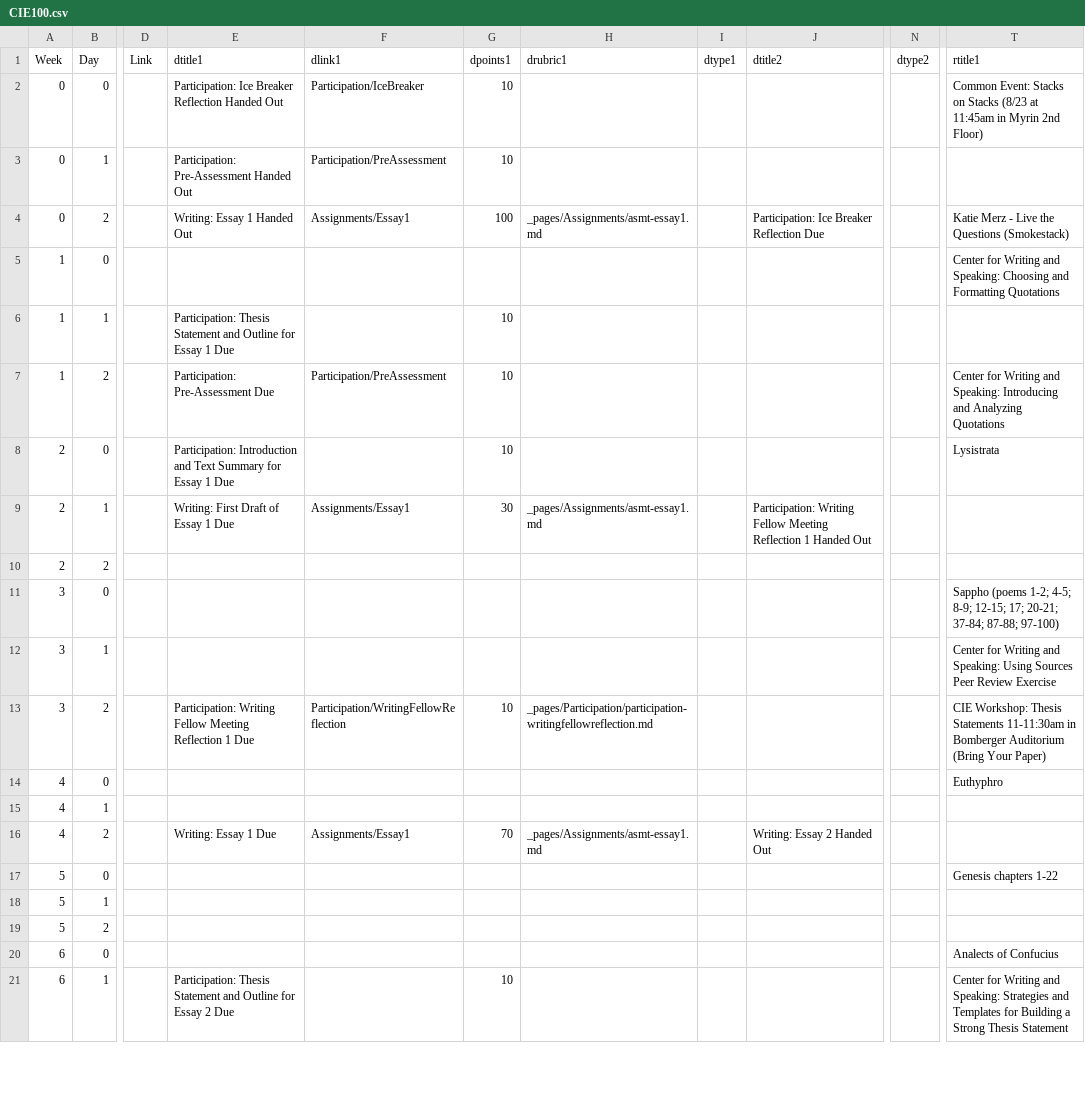
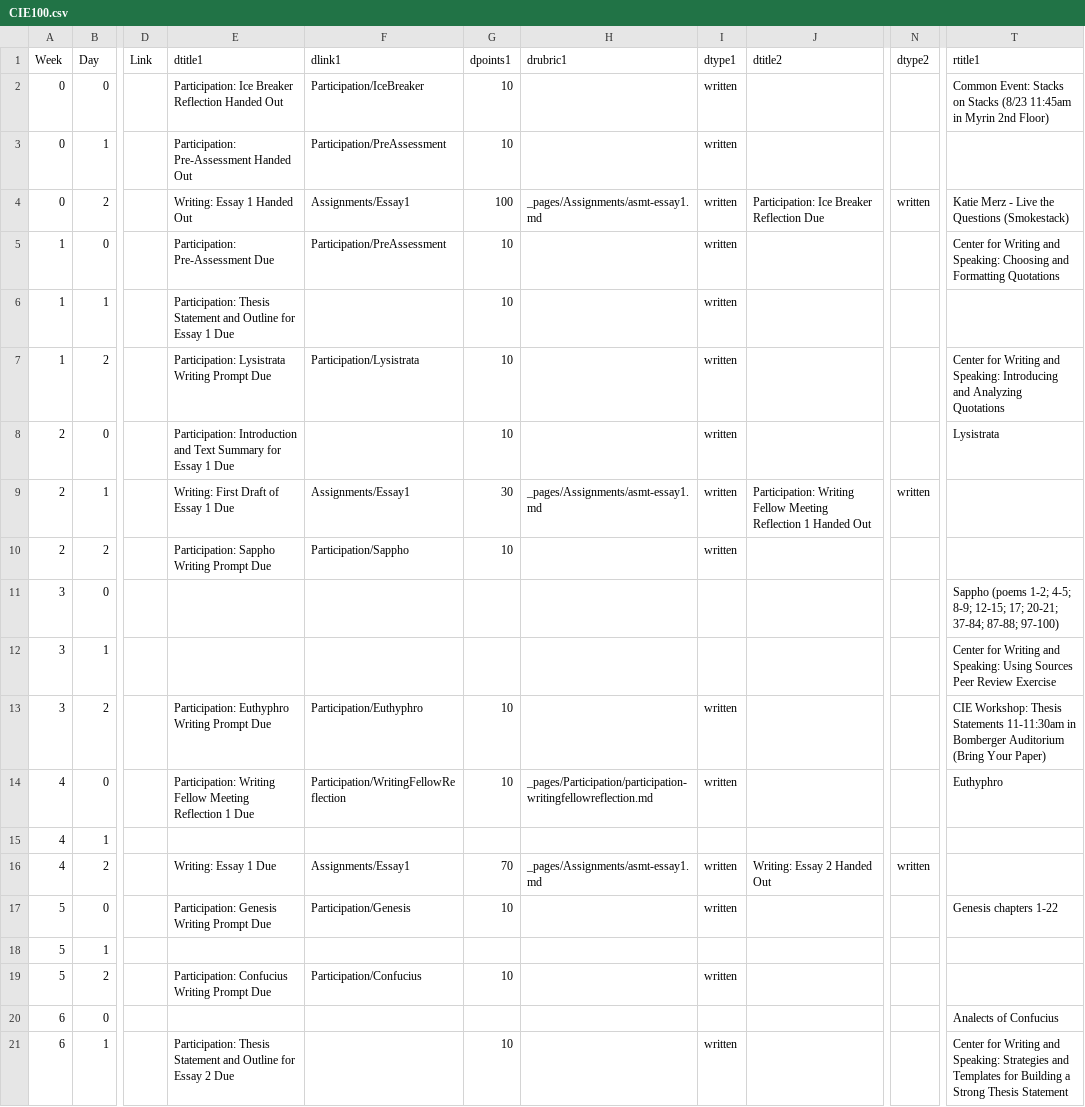
Before and after one commit to BillJr99/Ursinus-CIE100, a CSV file: _pages/CIE100.csv, drawn as a sheet; only a part is shown, gaps mark what is left out; the diff covers the shown part only; the diff names each change by its address in the sheet, - before the commit and + after, or states it on an @@ line.

Commit message:
Text writing prompts

```diff
--- a/_pages/CIE100.csv
+++ b/_pages/CIE100.csv
-I2:I10 (dtype1): (empty)
+I2:I10 (dtype1): written
-T2 (rtitle1): …Stacks (8/23 at 11:45am in…
+T2 (rtitle1): …Stacks (8/23 11:45am in…
-N4 (dtype2): (empty)
+N4 (dtype2): written
-E5 (dtitle1): (empty)
+E5 (dtitle1): Participation: Pre-Assessment Due
-F5 (dlink1): (empty)
+F5 (dlink1): Participation/PreAssessment
-G5 (dpoints1): (empty)
+G5 (dpoints1): 10
-E7 (dtitle1): Participation: Pre-Assessment Due
+E7 (dtitle1): Participation: Lysistrata Writing Prompt Due
-F7 (dlink1): Participation/PreAssessment
+F7 (dlink1): Participation/Lysistrata
-N9 (dtype2): (empty)
+N9 (dtype2): written
-E10 (dtitle1): (empty)
+E10 (dtitle1): Participation: Sappho Writing Prompt Due
-F10 (dlink1): (empty)
+F10 (dlink1): Participation/Sappho
-G10 (dpoints1): (empty)
+G10 (dpoints1): 10
-E13 (dtitle1): Participation: Writing Fellow Meeting Reflection 1 Due
+E13 (dtitle1): Participation: Euthyphro Writing Prompt Due
-F13 (dlink1): Participation/WritingFellowReflection
+F13 (dlink1): Participation/Euthyphro
-H13 (drubric1): _pages/Participation/participation-writingfellowreflection.md
+H13 (drubric1): (empty)
-I13:I14 (dtype1): (empty)
+I13:I14 (dtype1): written
-E14 (dtitle1): (empty)
+E14 (dtitle1): Participation: Writing Fellow Meeting Reflection 1 Due
-F14 (dlink1): (empty)
+F14 (dlink1): Participation/WritingFellowReflection
-G14 (dpoints1): (empty)
+G14 (dpoints1): 10
-H14 (drubric1): (empty)
+H14 (drubric1): _pages/Participation/participation-writingfellowreflection.md
-I16:I17 (dtype1): (empty)
+I16:I17 (dtype1): written
-N16 (dtype2): (empty)
+N16 (dtype2): written
-E17 (dtitle1): (empty)
+E17 (dtitle1): Participation: Genesis Writing Prompt Due
-F17 (dlink1): (empty)
+F17 (dlink1): Participation/Genesis
-G17 (dpoints1): (empty)
+G17 (dpoints1): 10
-E19 (dtitle1): (empty)
+E19 (dtitle1): Participation: Confucius Writing Prompt Due
-F19 (dlink1): (empty)
+F19 (dlink1): Participation/Confucius
-G19 (dpoints1): (empty)
+G19 (dpoints1): 10
-I19 (dtype1): (empty)
+I19 (dtype1): written
-I21 (dtype1): (empty)
+I21 (dtype1): written
```
Also changed, not shown: 39 edited cells elsewhere in this file, 12 other files.
